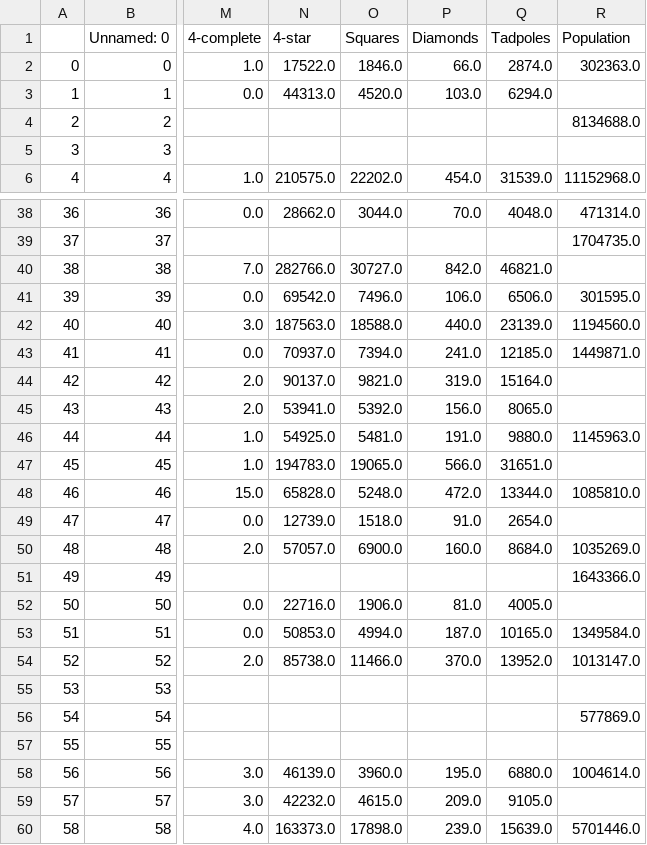
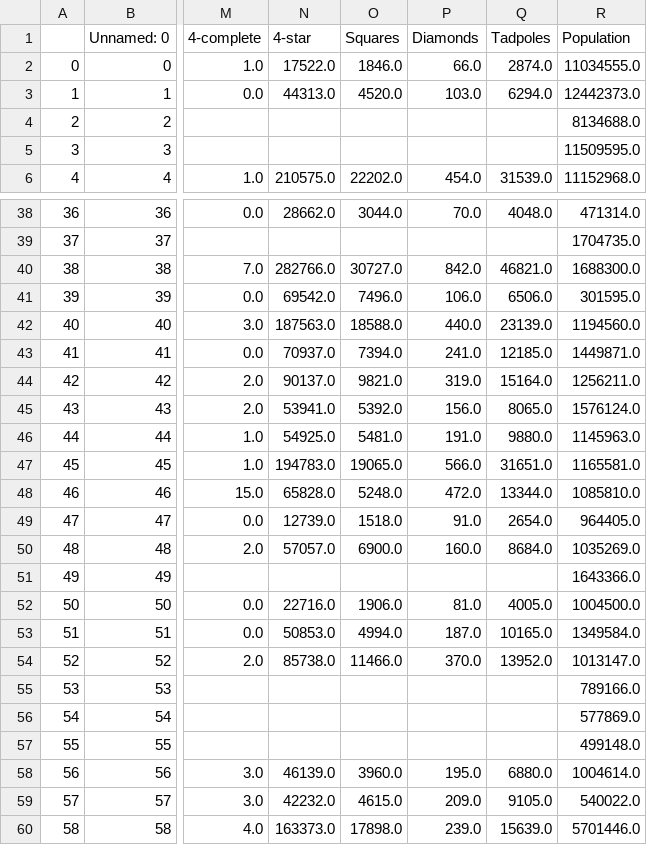
Before and after one commit to gsagostini/cities-motifs, a CSV file: exploratory notebooks/cities_with_population.csv, drawn as a sheet; only a part is shown, gaps mark what is left out; the diff covers the shown part only; the diff names each change by its address in the sheet, - before the commit and + after, or states it on an @@ line.

Commit message:
added more cities, some results in jupyter

```diff
--- a/exploratory notebooks/cities_with_population.csv
+++ b/exploratory notebooks/cities_with_population.csv
-R2 (Population): 302363.0
+R2 (Population): 11034555.0
-R3 (Population): (empty)
+R3 (Population): 12442373.0
-R5 (Population): (empty)
+R5 (Population): 11509595.0
-R40 (Population): (empty)
+R40 (Population): 1688300.0
-R44 (Population): (empty)
+R44 (Population): 1256211.0
-R45 (Population): (empty)
+R45 (Population): 1576124.0
-R47 (Population): (empty)
+R47 (Population): 1165581.0
-R49 (Population): (empty)
+R49 (Population): 964405.0
-R52 (Population): (empty)
+R52 (Population): 1004500.0
-R55 (Population): (empty)
+R55 (Population): 789166.0
-R57 (Population): (empty)
+R57 (Population): 499148.0
-R59 (Population): (empty)
+R59 (Population): 540022.0
```
Also changed, not shown: 46 edited cells elsewhere in this file, list_of_cities_altnames.csv, 7 other files.
